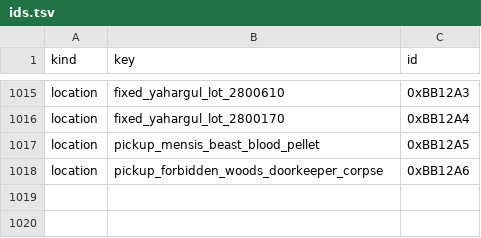
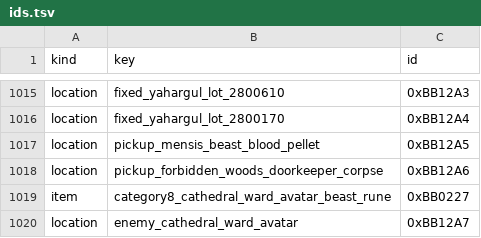
Before and after one commit to 4laric/bb-archipelago, a TSV file: worlds/bloodborne/ids.tsv, drawn as a sheet; only a part is shown, gaps mark what is left out; the diff names each change by its address in the sheet, - before the commit and + after, or states it on an @@ line.

```diff
--- a/worlds/bloodborne/ids.tsv
+++ b/worlds/bloodborne/ids.tsv
+row 1019: item | category8_cathedral_ward_avatar_beast_rune | 0xBB0227
+row 1020: location | enemy_cathedral_ward_avatar | 0xBB12A7
```
Also changed, not shown: worlds/bloodborne/location_names.tsv, 17 other files.
